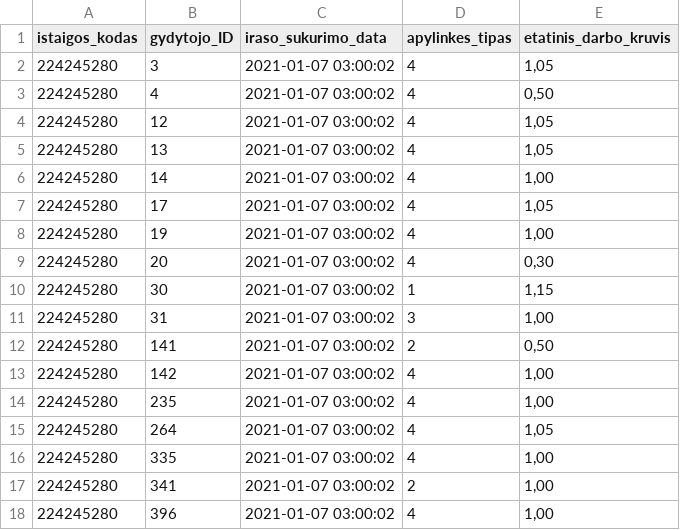
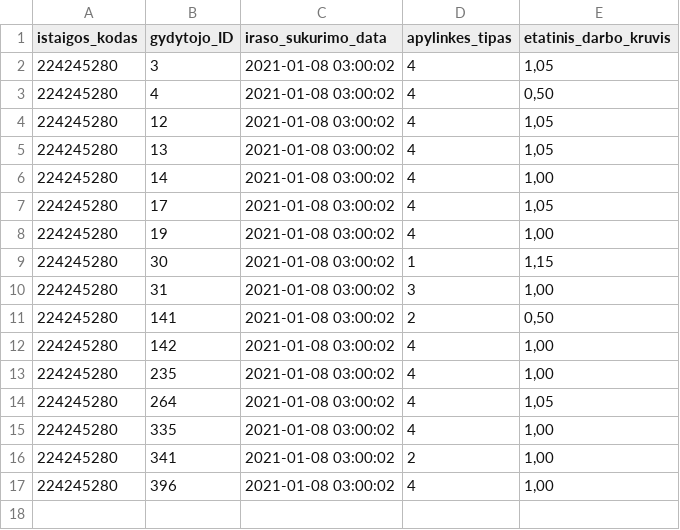
Before and after one commit to vilnius/lazdynu-poliklinika, a CSV file: 224245280_family_doctors_list.csv, drawn as a sheet.

```diff
--- a/224245280_family_doctors_list.csv
+++ b/224245280_family_doctors_list.csv
@@ -1,18 +1,17 @@
 istaigos_kodas;gydytojo_ID;iraso_sukurimo_data;apylinkes_tipas;etatinis_darbo_kruvis
-224245280;3;2021-01-07 03:00:02;4;1,05
-224245280;4;2021-01-07 03:00:02;4;0,50
-224245280;12;2021-01-07 03:00:02;4;1,05
-224245280;13;2021-01-07 03:00:02;4;1,05
-224245280;14;2021-01-07 03:00:02;4;1,00
-224245280;17;2021-01-07 03:00:02;4;1,05
-224245280;19;2021-01-07 03:00:02;4;1,00
-224245280;20;2021-01-07 03:00:02;4;0,30
-224245280;30;2021-01-07 03:00:02;1;1,15
-224245280;31;2021-01-07 03:00:02;3;1,00
-224245280;141;2021-01-07 03:00:02;2;0,50
-224245280;142;2021-01-07 03:00:02;4;1,00
-224245280;235;2021-01-07 03:00:02;4;1,00
-224245280;264;2021-01-07 03:00:02;4;1,05
-224245280;335;2021-01-07 03:00:02;4;1,00
-224245280;341;2021-01-07 03:00:02;2;1,00
-224245280;396;2021-01-07 03:00:02;4;1,00
+224245280;3;2021-01-08 03:00:02;4;1,05
+224245280;4;2021-01-08 03:00:02;4;0,50
+224245280;12;2021-01-08 03:00:02;4;1,05
+224245280;13;2021-01-08 03:00:02;4;1,05
+224245280;14;2021-01-08 03:00:02;4;1,00
+224245280;17;2021-01-08 03:00:02;4;1,05
+224245280;19;2021-01-08 03:00:02;4;1,00
+224245280;30;2021-01-08 03:00:02;1;1,15
+224245280;31;2021-01-08 03:00:02;3;1,00
+224245280;141;2021-01-08 03:00:02;2;0,50
+224245280;142;2021-01-08 03:00:02;4;1,00
+224245280;235;2021-01-08 03:00:02;4;1,00
+224245280;264;2021-01-08 03:00:02;4;1,05
+224245280;335;2021-01-08 03:00:02;4;1,00
+224245280;341;2021-01-08 03:00:02;2;1,00
+224245280;396;2021-01-08 03:00:02;4;1,00
```
Also changed, not shown: 224245280_family_doctors_visits_hours.csv, 1 other file.
